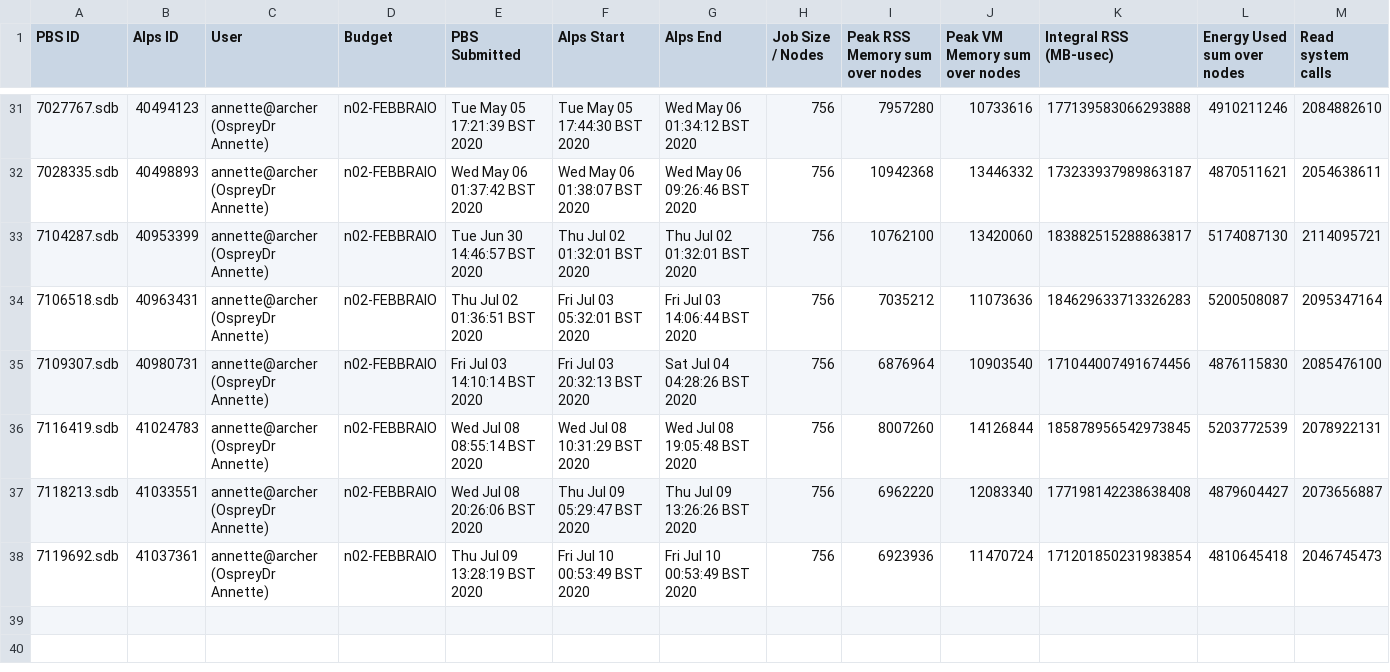
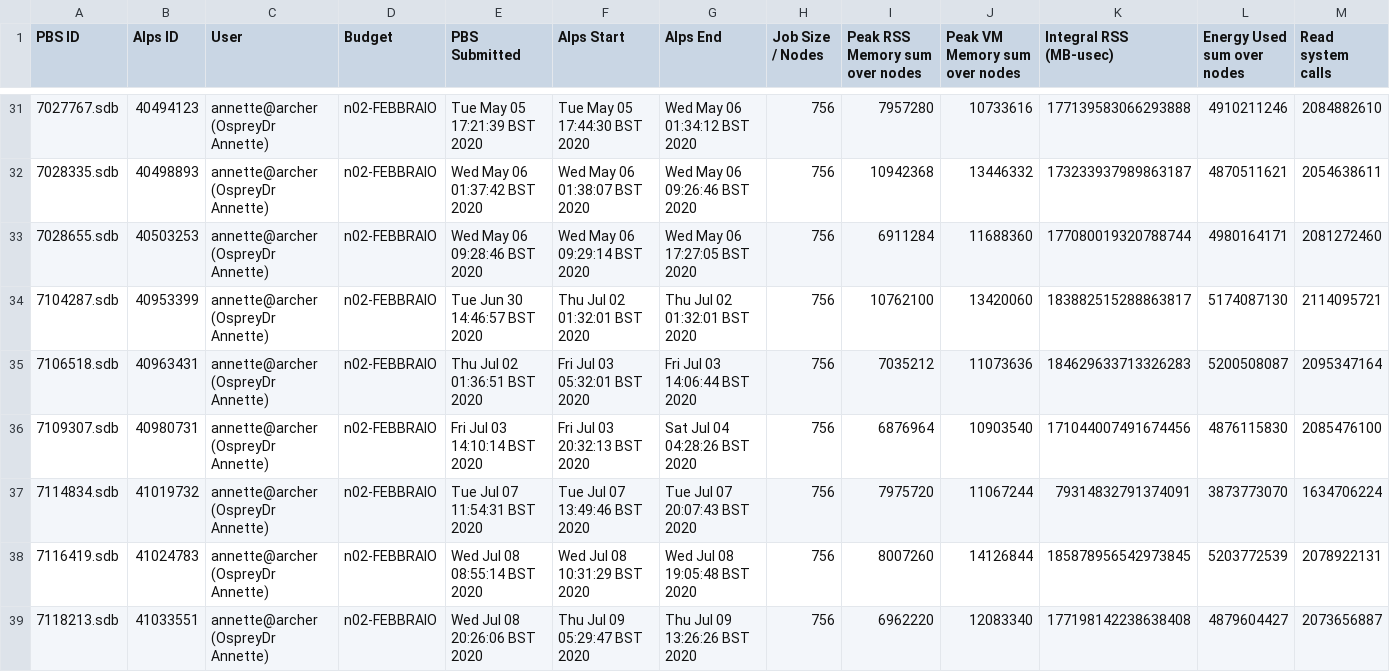
Before and after one commit to aosprey/log-analysis, a CSV file: N1280/files/processed/u-br938_safe.csv, drawn as a sheet; only a part is shown, gaps mark what is left out; the shorter side is filled out with more unchanged rows; rows hold the shown columns only; the diff names each change by its address in the sheet, - before the commit and + after, or states it on an @@ line.

```diff
--- a/N1280/files/processed/u-br938_safe.csv
+++ b/N1280/files/processed/u-br938_safe.csv
+row 33: 7028655.sdb | 40503253 | annette@archer (OspreyDr Annette) | n02-FEBBRAIO | Wed May 06 09:28:46 BST 2020 | Wed May 06 09:29:14 BST 2020 | Wed May 06 17:27:05 BST 2020 | 756 | 6911284 | 11688360 | 177080019320788744 | 4980164171 | 2081272460
+row 37: 7114834.sdb | 41019732 | annette@archer (OspreyDr Annette) | n02-FEBBRAIO | Tue Jul 07 11:54:31 BST 2020 | Tue Jul 07 13:49:46 BST 2020 | Tue Jul 07 20:07:43 BST 2020 | 756 | 7975720 | 11067244 | 79314832791374091 | 3873773070 | 1634706224
```
Also changed, not shown: N1280/files/processed/u-bx090_safe.csv, 2 other files.
